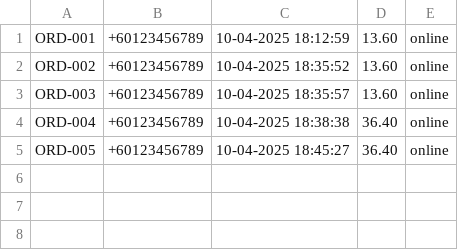
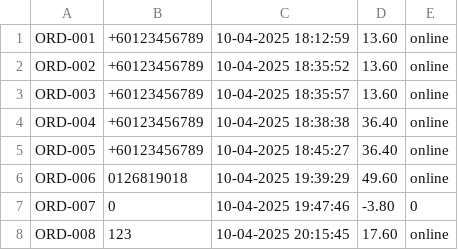
Before and after one commit to Jaydenskrr/Bakery-Management-System, a CSV file: src/orders.csv, drawn as a sheet; the diff names each change by its address in the sheet, - before the commit and + after, or states it on an @@ line.

```diff
--- a/src/orders.csv
+++ b/src/orders.csv
+row 6: ORD-006 | 0126819018 | 10-04-2025 19:39:29 | 49.60 | online
+row 7: ORD-007 | 0 | 10-04-2025 19:47:46 | -3.80 | 0
+row 8: ORD-008 | 123 | 10-04-2025 20:15:45 | 17.60 | online
```
Also changed, not shown: src/Inventory.csv, 4 other files.
